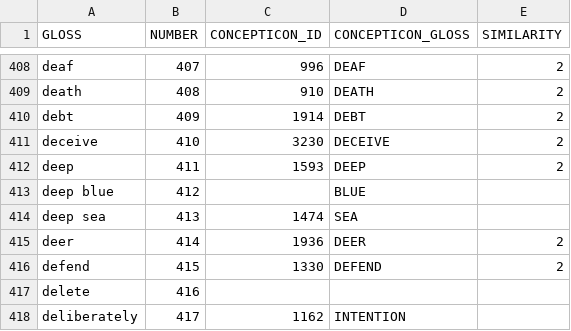
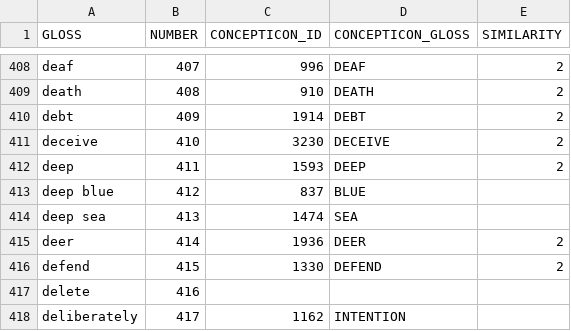
Before and after one commit to gederajeg/enolex, a TSV file: data/enolex-gloss-mapped-to-edit_2024-1810.tsv, drawn as a sheet; only a part is shown, gaps mark what is left out.

Commit message:
Add missing ID for BLUE.

```diff
--- a/data/enolex-gloss-mapped-to-edit_2024-1810.tsv
+++ b/data/enolex-gloss-mapped-to-edit_2024-1810.tsv
@@ -412,3 +412,3 @@ deceive	410	3230	DECEIVE	2
 deep	411	1593	DEEP	2
-deep blue	412		BLUE	
+deep blue	412	837	BLUE	
 deep sea	413	1474	SEA	
```
